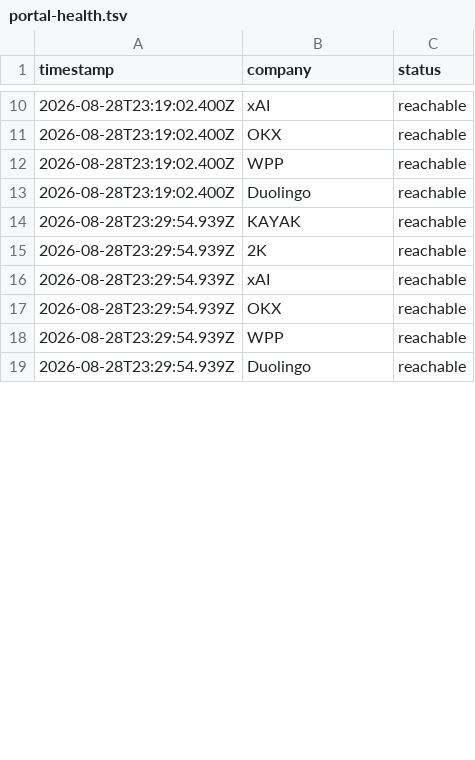
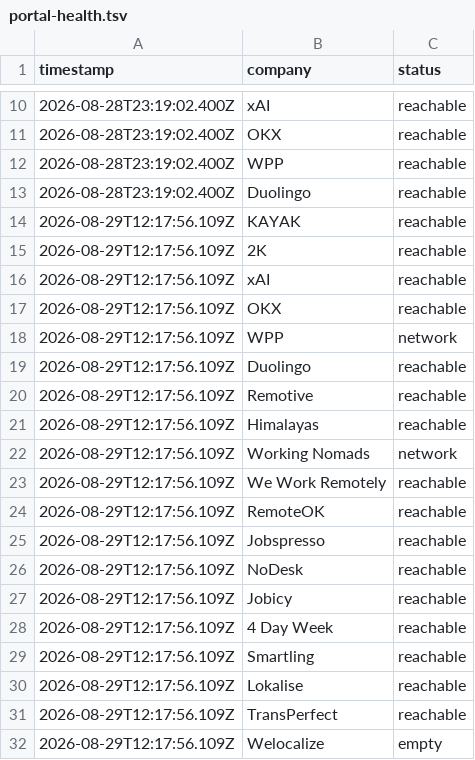
Before and after one commit to waleedba19/career-ops, a TSV file: data/portal-health.tsv, drawn as a sheet; only a part is shown, gaps mark what is left out; the diff covers the shown part only.

Commit message:
feat(scan): expand to 27 live sources (translation/teaching/VA/annotation boards); add city-level location blocks

```diff
--- a/data/portal-health.tsv
+++ b/data/portal-health.tsv
@@ -13,7 +13,20 @@ timestamp	company	status
 2026-08-28T23:19:02.400Z	Duolingo	reachable
-2026-08-28T23:29:54.939Z	KAYAK	reachable
-2026-08-28T23:29:54.939Z	2K	reachable
-2026-08-28T23:29:54.939Z	xAI	reachable
-2026-08-28T23:29:54.939Z	OKX	reachable
-2026-08-28T23:29:54.939Z	WPP	reachable
-2026-08-28T23:29:54.939Z	Duolingo	reachable
+2026-08-29T12:17:56.109Z	KAYAK	reachable
+2026-08-29T12:17:56.109Z	2K	reachable
+2026-08-29T12:17:56.109Z	xAI	reachable
+2026-08-29T12:17:56.109Z	OKX	reachable
+2026-08-29T12:17:56.109Z	WPP	network
+2026-08-29T12:17:56.109Z	Duolingo	reachable
+2026-08-29T12:17:56.109Z	Remotive	reachable
+2026-08-29T12:17:56.109Z	Himalayas	reachable
+2026-08-29T12:17:56.109Z	Working Nomads	network
+2026-08-29T12:17:56.109Z	We Work Remotely	reachable
+2026-08-29T12:17:56.109Z	RemoteOK	reachable
+2026-08-29T12:17:56.109Z	Jobspresso	reachable
+2026-08-29T12:17:56.109Z	NoDesk	reachable
+2026-08-29T12:17:56.109Z	Jobicy	reachable
+2026-08-29T12:17:56.109Z	4 Day Week	reachable
+2026-08-29T12:17:56.109Z	Smartling	reachable
+2026-08-29T12:17:56.109Z	Lokalise	reachable
+2026-08-29T12:17:56.109Z	TransPerfect	reachable
+2026-08-29T12:17:56.109Z	Welocalize	empty
```
Also changed, not shown: 29 added rows and 6 edited cells elsewhere in this file, data/scan-history.tsv, data/scan-runs.tsv, 2 other files.
